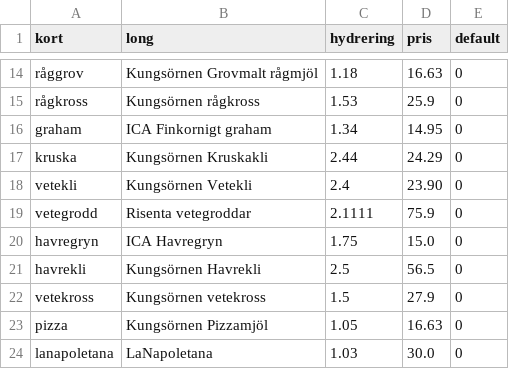
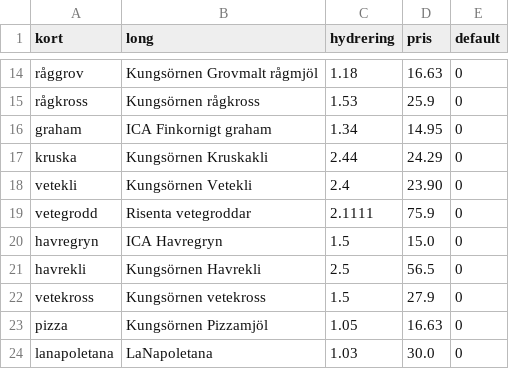
Before and after one commit to magjo67/deg, a CSV file: deg/ing_proc.csv, drawn as a sheet; only a part is shown, gaps mark what is left out.

Commit message:
Havregryn

```diff
--- a/deg/ing_proc.csv
+++ b/deg/ing_proc.csv
@@ -19,3 +19,3 @@ vetekli,Kungsörnen Vetekli,2.4,23.90,0
 vetegrodd,Risenta vetegroddar,2.1111,75.9,0
-havregryn,ICA Havregryn,1.75,15.0,0
+havregryn,ICA Havregryn,1.5,15.0,0
 havrekli,Kungsörnen Havrekli,2.5,56.5,0
```
